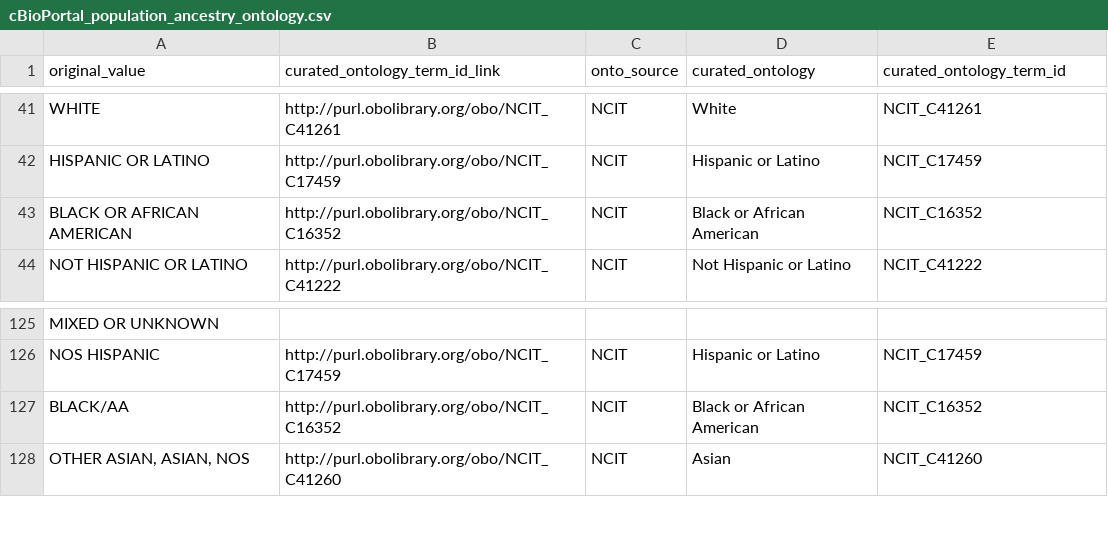
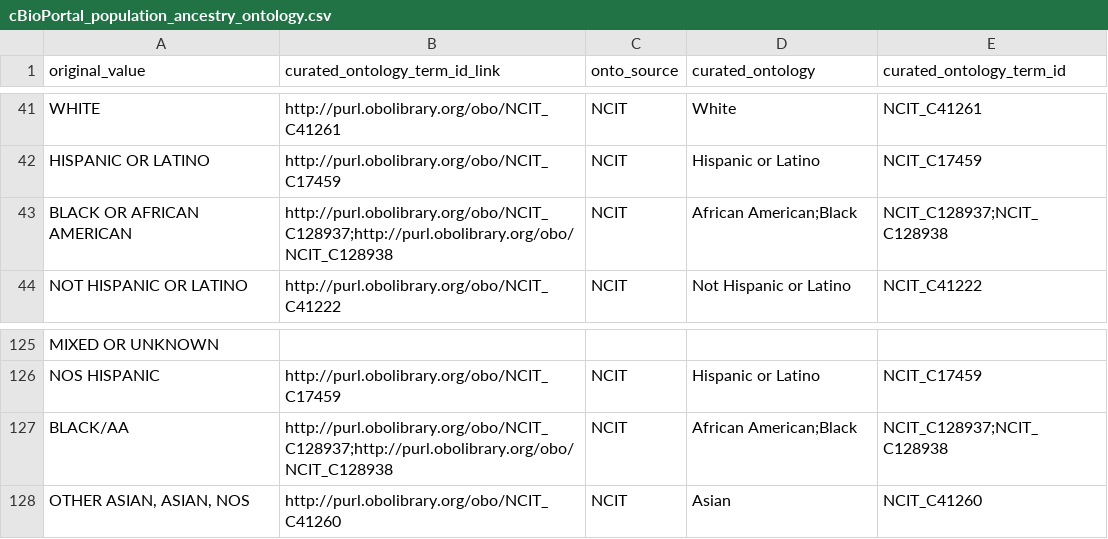
Before and after one commit to waldronlab/OmicsMLRepoData, a CSV file: cBioPortalData/maps/cBioPortal_population_ancestry_ontology.csv, drawn as a sheet; only a part is shown, gaps mark what is left out.

Commit message:
split multiple ethnicity values where possible

```diff
--- a/cBioPortalData/maps/cBioPortal_population_ancestry_ontology.csv
+++ b/cBioPortalData/maps/cBioPortal_population_ancestry_ontology.csv
@@ -42,3 +42,3 @@ WHITE,http://purl.obolibrary.org/obo/NCIT_C41261,NCIT,White,NCIT_C41261
 HISPANIC OR LATINO,http://purl.obolibrary.org/obo/NCIT_C17459,NCIT,Hispanic or Latino,NCIT_C17459
-BLACK OR AFRICAN AMERICAN,http://purl.obolibrary.org/obo/NCIT_C16352,NCIT,Black or African American,NCIT_C16352
+BLACK OR AFRICAN AMERICAN,http://purl.obolibrary.org/obo/NCIT_C128937;http://purl.obolibrary.org/obo/NCIT_C128938,NCIT,African American;Black,NCIT_C128937;NCIT_C128938
 NOT HISPANIC OR LATINO,http://purl.obolibrary.org/obo/NCIT_C41222,NCIT,Not Hispanic or Latino,NCIT_C41222
@@ -126,3 +126,3 @@ MIXED OR UNKNOWN,,,,
 NOS HISPANIC,http://purl.obolibrary.org/obo/NCIT_C17459,NCIT,Hispanic or Latino,NCIT_C17459
-BLACK/AA,http://purl.obolibrary.org/obo/NCIT_C16352,NCIT,Black or African American,NCIT_C16352
+BLACK/AA,http://purl.obolibrary.org/obo/NCIT_C128937;http://purl.obolibrary.org/obo/NCIT_C128938,NCIT,African American;Black,NCIT_C128937;NCIT_C128938
 "OTHER ASIAN, ASIAN, NOS",http://purl.obolibrary.org/obo/NCIT_C41260,NCIT,Asian,NCIT_C41260
```
